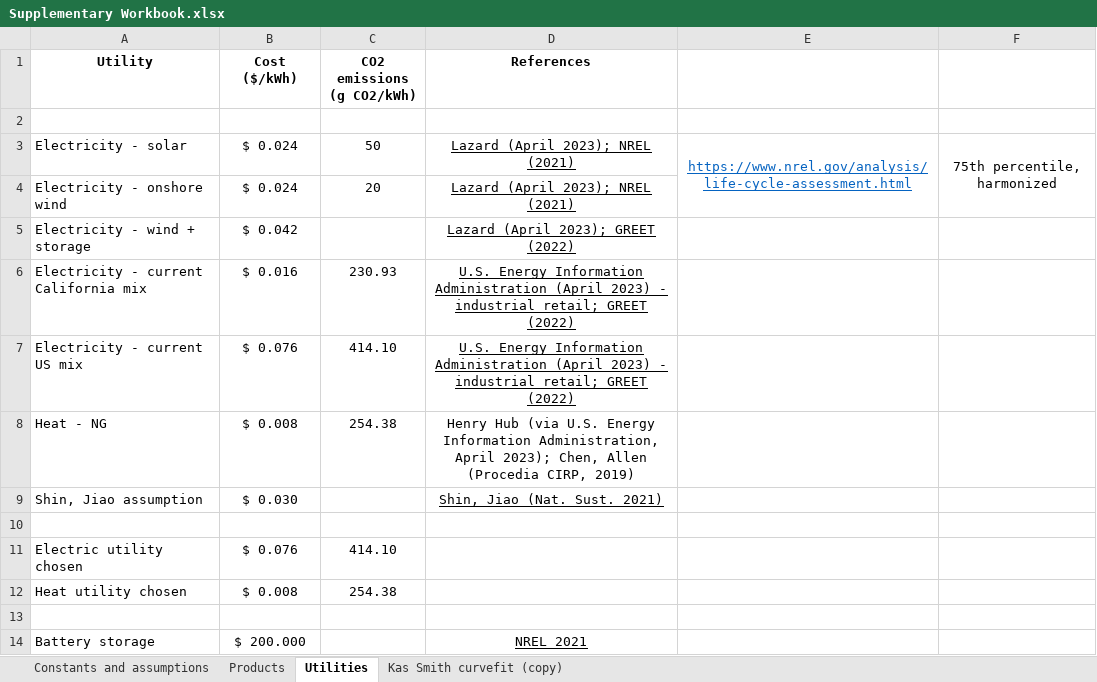
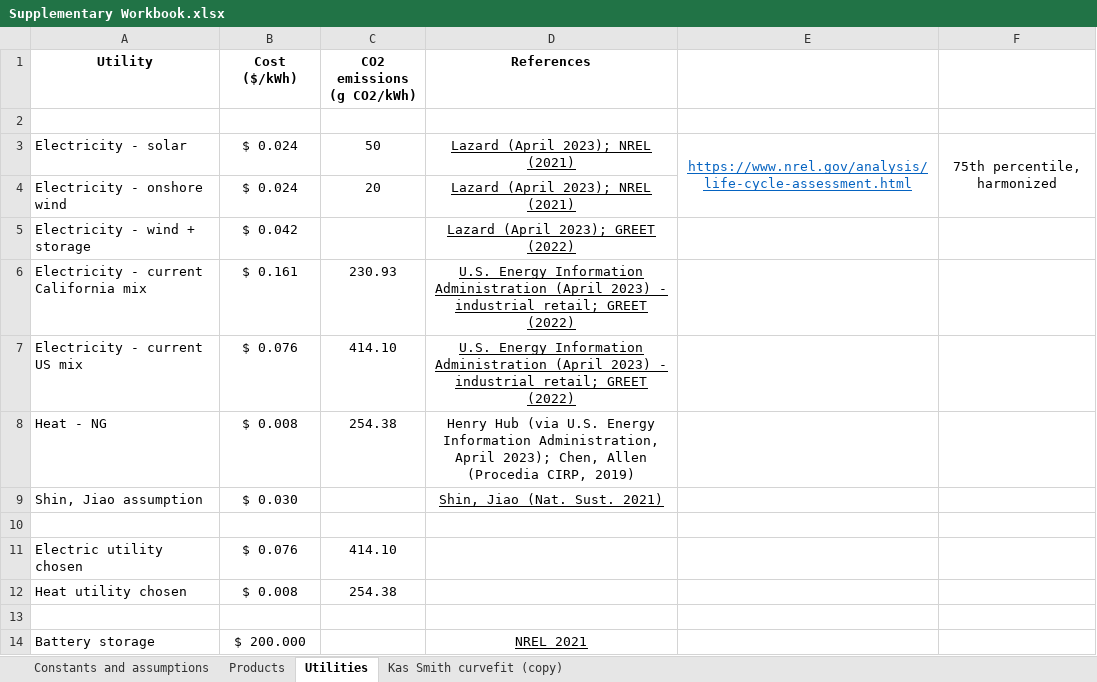
Before and after one commit to shashwatidc/co2r-tea-jupyter, an Excel workbook: Supplementary Workbook.xlsx, sheet Utilities, drawn as a sheet; values as stored, in another font and other column widths than the file's, no borders; table styles not drawn; the diff names each change by its address in the sheet, - before the commit and + after, or states it on an @@ line.

```diff
--- a/Supplementary Workbook.xlsx (sheet Utilities)
+++ b/Supplementary Workbook.xlsx (sheet Utilities)
-B6 (Cost ($/kWh)): $ 0.016
+B6 (Cost ($/kWh)): $ 0.161
```
Also changed, not shown: 1 other file.
